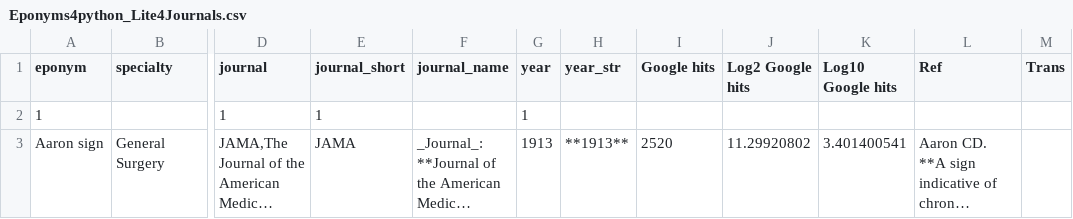
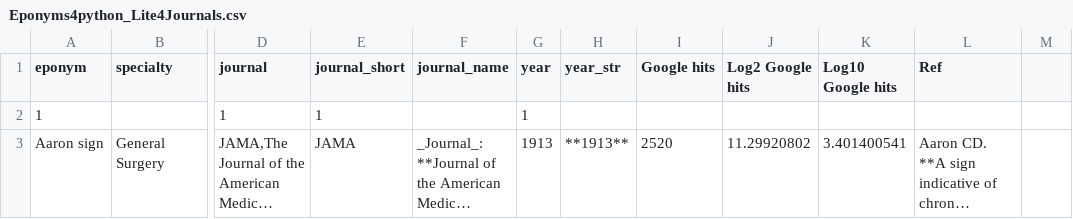
Before and after one commit to HayesAJ83/SurgicalEps_01, a CSV file: Eponyms4python_Lite4Journals.csv, drawn as a sheet; only a part is shown, gaps mark what is left out; long unchanged cells end in …; the diff names each change by its address in the sheet, - before the commit and + after, or states it on an @@ line.

Commit message:
Add files via upload

```diff
--- a/Eponyms4python_Lite4Journals.csv
+++ b/Eponyms4python_Lite4Journals.csv
-M1: Trans
+M1: (empty)
```
